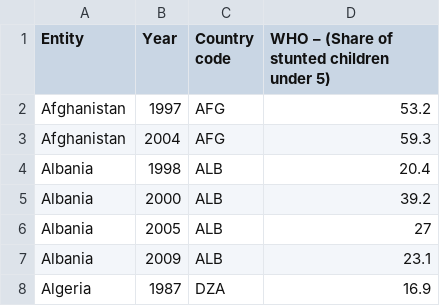
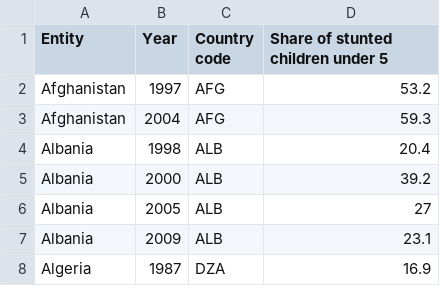
Before and after one commit to pablo14/data-science-live-book, a CSV file: data_preparation/share-of-children-younger-than-5-who-suffer-from-stunting.csv, drawn as a sheet; only a part is shown.

```diff
--- a/data_preparation/share-of-children-younger-than-5-who-suffer-from-stunting.csv
+++ b/data_preparation/share-of-children-younger-than-5-who-suffer-from-stunting.csv
@@ -1,2 +1,2 @@
-Entity,Year,"Country code","WHO – (Share of stunted children under 5)"
+Entity,Year,"Country code","Share of stunted children under 5"
 Afghanistan,1997,AFG,53.2
```
Also changed, not shown: 1 other file.
